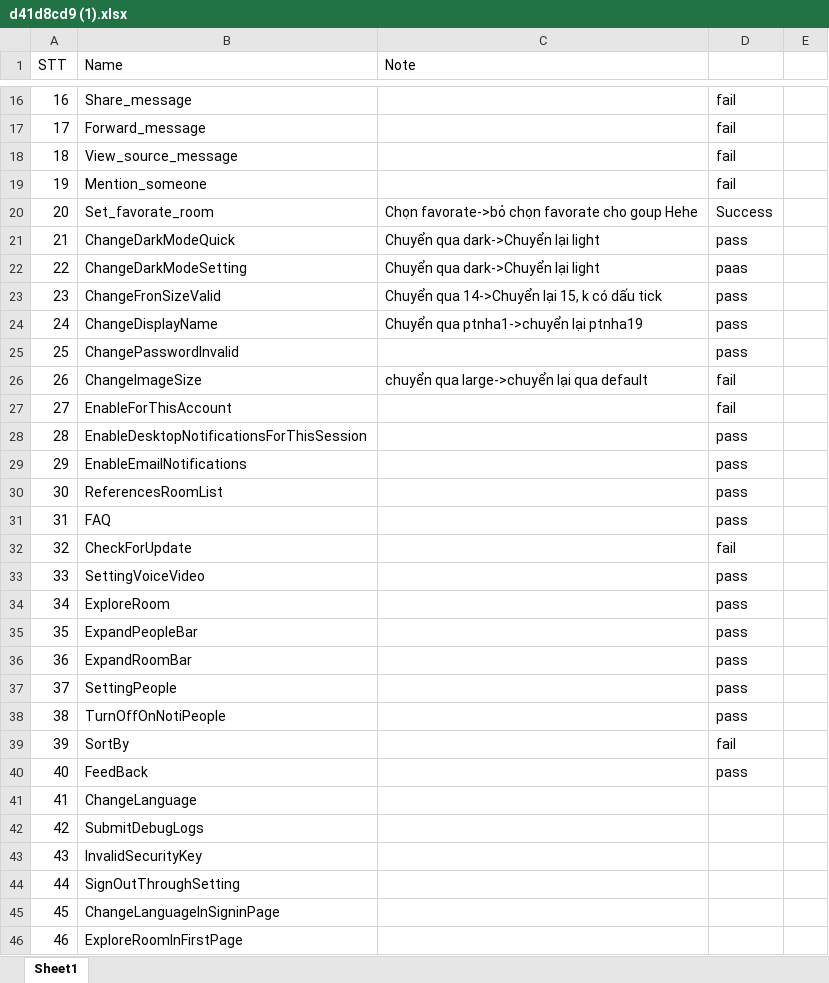
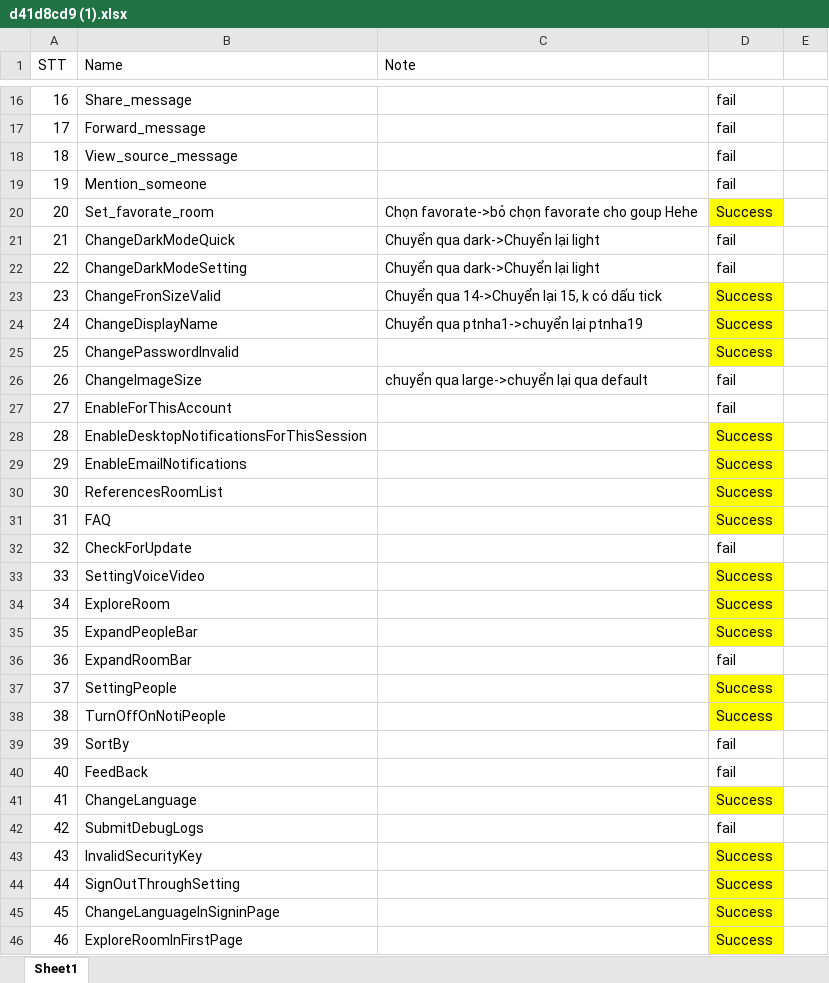
Before and after one commit to TrellixVulnTeam/Bonus-SE_GA5M, an Excel workbook: d41d8cd9 (1).xlsx, sheet Sheet1, drawn as a sheet; only a part is shown, gaps mark what is left out; values as stored, in another font and other column widths than the file's, no borders; the diff covers the shown part only; the diff names each change by its address in the sheet, - before the commit and + after, or states it on an @@ line.

```diff
--- a/d41d8cd9 (1).xlsx (sheet Sheet1)
+++ b/d41d8cd9 (1).xlsx (sheet Sheet1)
-D20 fill: none
+D20 fill: #FFFF00
-D21: pass
+D21: fail
-D22: paas
+D22: fail
-D23:D25: pass
+D23:D25: Success
-D23:D25 fill: none
+D23:D25 fill: #FFFF00
-D28:D31: pass
+D28:D31: Success
-D28:D31 fill: none
+D28:D31 fill: #FFFF00
-D33:D35: pass
+D33:D35: Success
-D33:D35 fill: none
+D33:D35 fill: #FFFF00
-D36: pass
+D36: fail
-D37:D38: pass
+D37:D38: Success
-D37:D38 fill: none
+D37:D38 fill: #FFFF00
-D40: pass
+D40: fail
-D41: (empty)
+D41: Success
-D41 fill: none
+D41 fill: #FFFF00
-D42: (empty)
+D42: fail
-D43:D46: (empty)
+D43:D46: Success
-D43:D46 fill: none
+D43:D46 fill: #FFFF00
```
Also changed, not shown: 17 added rows, 3 edited cells, cell formats and merged cells elsewhere in this sheet, 12 other files.
